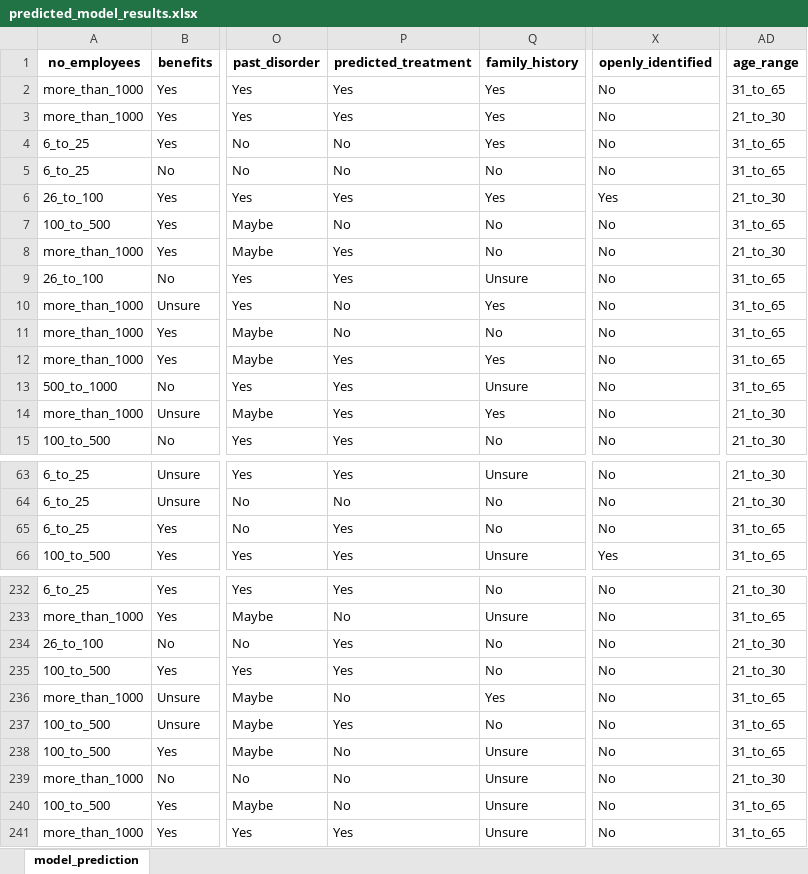
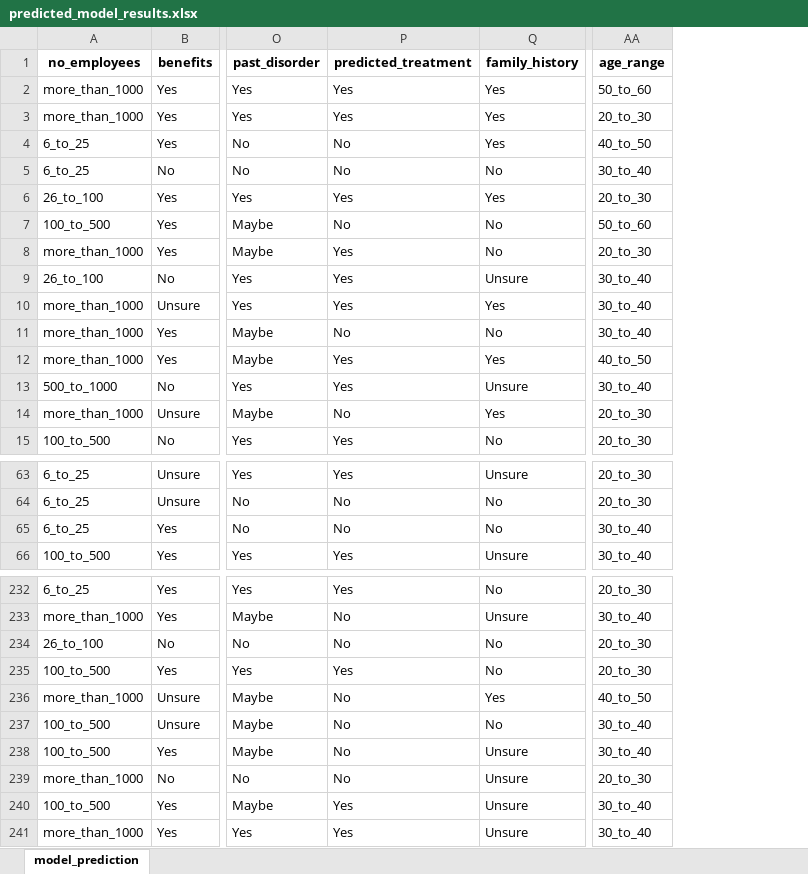
Before and after one commit to incubated-geek-cc/mental-healthcare-predictors, an Excel workbook: output/predicted_model_results.xlsx, sheet model_prediction, drawn as a sheet; only a part is shown, gaps mark what is left out; values as stored, in another font and other column widths than the file's, no borders; removed rows and columns are numbered as before the commit, all else as after; the diff covers the shown part only; the diff names each change by its address in the sheet, - before the commit and + after, or states it on an @@ line.

Commit message:
Debugged model evaluation

```diff
--- a/output/predicted_model_results.xlsx (sheet model_prediction)
+++ b/output/predicted_model_results.xlsx (sheet model_prediction)
-column X (openly_identified), rows 2-15: No | No | No | No | Yes | No | No | No | No | No | No | No | No | No; rows 63-66: No | No | No | Yes; rows 232-241: all No
+column AA (age_range), rows 2-15: 50_to_60 | 20_to_30 | 40_to_50 | 30_to_40 | 20_to_30 | 50_to_60 | 20_to_30 | 30_to_40 | 30_to_40 | 30_to_40 | 40_to_50 | 30_to_40 | 20_to_30 | 20_to_30; rows 63-66: 20_to_30 | 20_to_30 | 30_to_40 | 30_to_40; rows 232-241: 20_to_30 | 30_to_40 | 20_to_30 | 20_to_30 | 40_to_50 | 30_to_40 | 30_to_40 | 20_to_30 | 30_to_40 | 30_to_40
-column AD (age_range), rows 2-15: 31_to_65 | 21_to_30 | 31_to_65 | 31_to_65 | 21_to_30 | 31_to_65 | 21_to_30 | 31_to_65 | 31_to_65 | 31_to_65 | 31_to_65 | 31_to_65 | 21_to_30 | 21_to_30; rows 63-66: 21_to_30 | 21_to_30 | 31_to_65 | 31_to_65; rows 232-241: 21_to_30 | 31_to_65 | 21_to_30 | 21_to_30 | 31_to_65 | 31_to_65 | 31_to_65 | 21_to_30 | 31_to_65 | 31_to_65
-P10 (predicted_treatment): No
+P10 (predicted_treatment): Yes
-P14 (predicted_treatment): Yes
+P14 (predicted_treatment): No
-P65 (predicted_treatment): Yes
+P65 (predicted_treatment): No
-P234 (predicted_treatment): Yes
+P234 (predicted_treatment): No
-P237 (predicted_treatment): Yes
+P237 (predicted_treatment): No
-P240 (predicted_treatment): No
+P240 (predicted_treatment): Yes
```
Also changed, not shown: 12 edited cells elsewhere in this sheet, output/predicted_survey_2019.xlsx, 49 other files.
